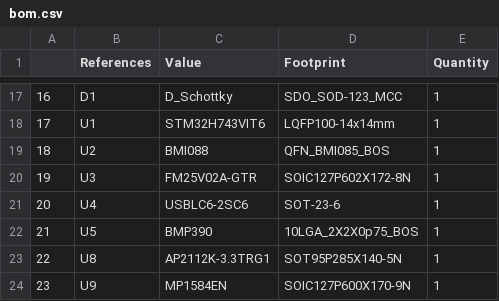
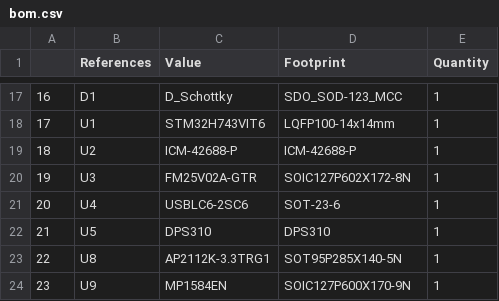
Before and after one commit to Rujul-Rumale/OpenVCU, a CSV file: bom/bom.csv, drawn as a sheet; only a part is shown, gaps mark what is left out.

```diff
--- a/bom/bom.csv
+++ b/bom/bom.csv
@@ -18,6 +18,6 @@
 17,"U1","STM32H743VIT6","LQFP100-14x14mm",1
-18,"U2","BMI088","QFN_BMI085_BOS",1
+18,"U2","ICM-42688-P","ICM-42688-P",1
 19,"U3","FM25V02A-GTR","SOIC127P602X172-8N",1
 20,"U4","USBLC6-2SC6","SOT-23-6",1
-21,"U5","BMP390","10LGA_2X2X0p75_BOS",1
+21,"U5","DPS310","DPS310",1
 22,"U8","AP2112K-3.3TRG1","SOT95P285X140-5N",1
```
Also changed, not shown: 9 other files.
